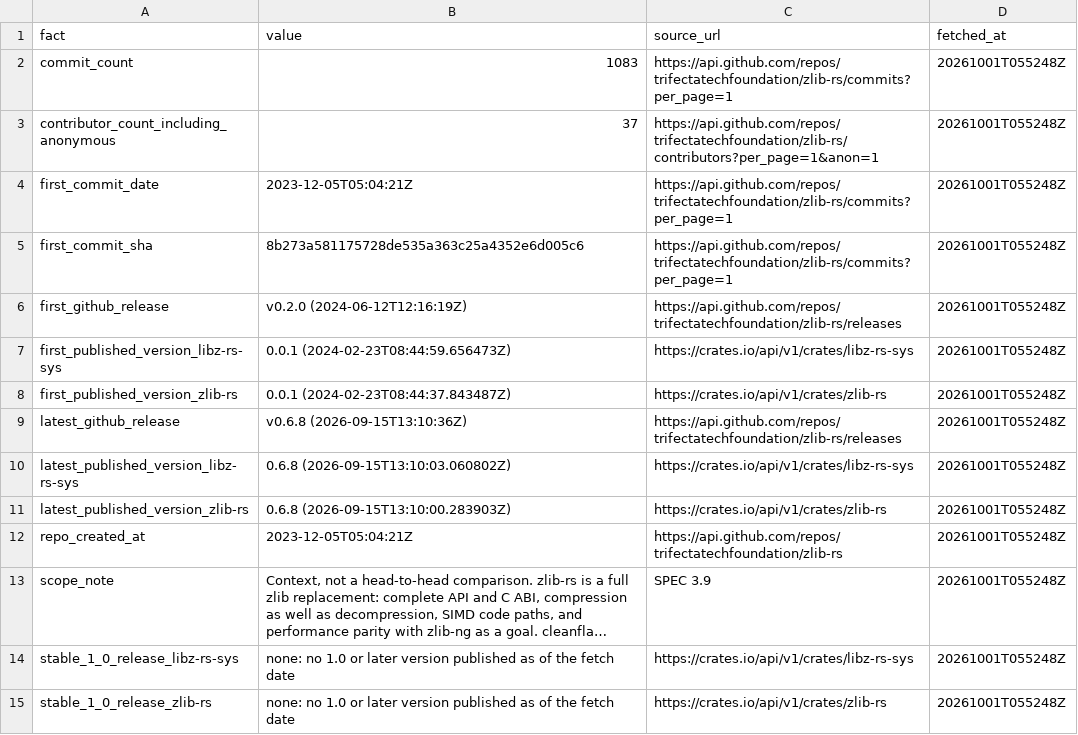
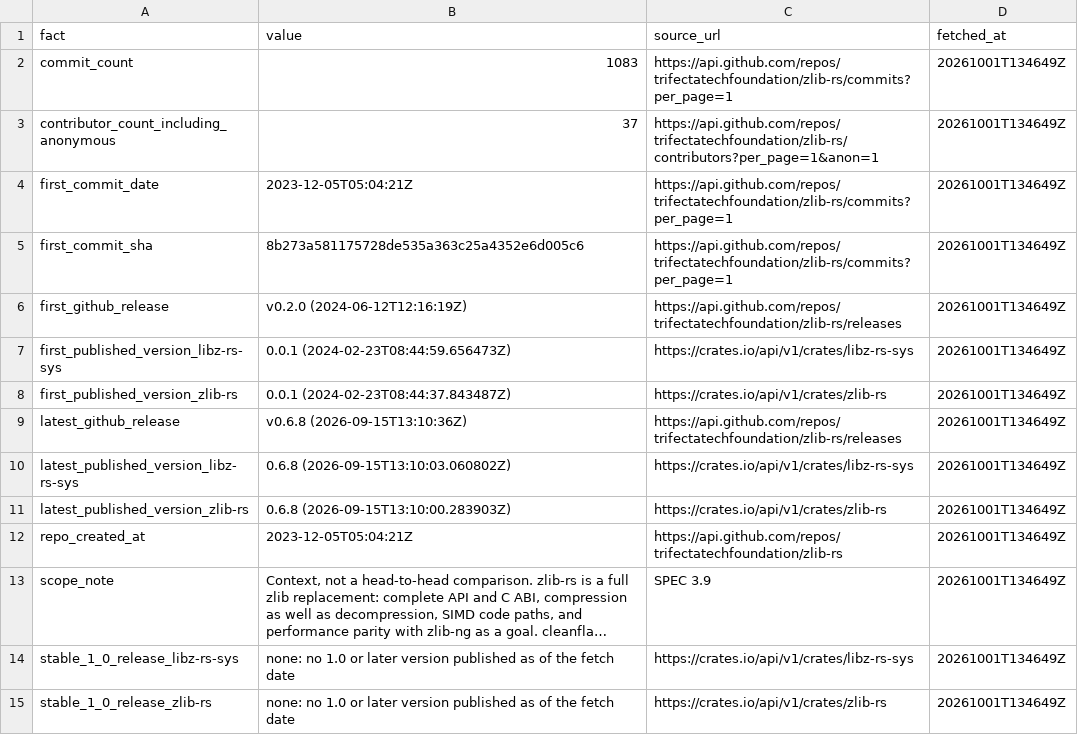
Before and after one commit to ericmann/cleanflate-bench, a CSV file: results/zlibrs_context.csv, drawn as a sheet; long unchanged cells end in …; the diff names each change by its address in the sheet, - before the commit and + after, or states it on an @@ line.

```diff
--- a/results/zlibrs_context.csv
+++ b/results/zlibrs_context.csv
-D2:D15 (fetched_at): 20261001T055248Z
+D2:D15 (fetched_at): 20261001T134649Z
```
Also changed, not shown: results/effort_stage_round.csv, results/effort_totals.csv, 23 other files.
